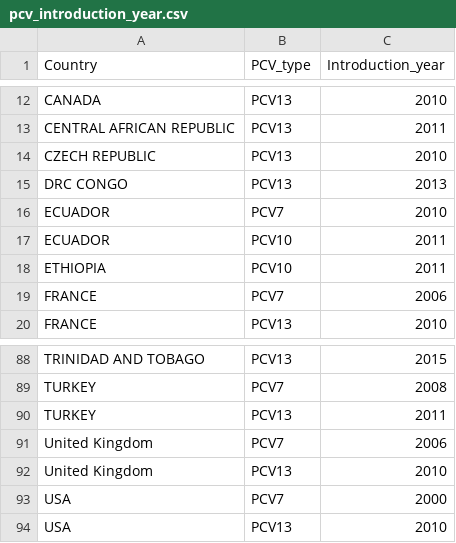
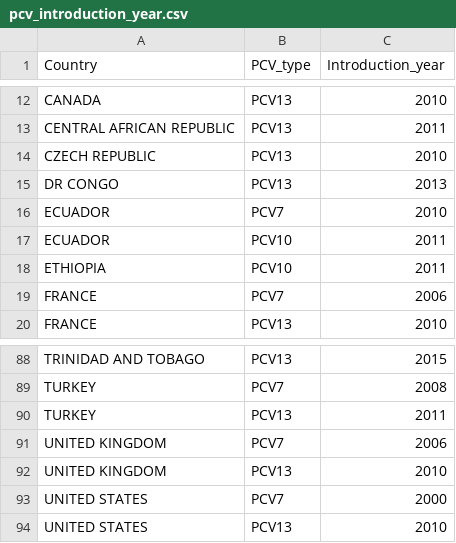
Before and after one commit to sanger-bentley-group/gps-database-processor, a CSV file: data/pcv_introduction_year.csv, drawn as a sheet; only a part is shown, gaps mark what is left out.

```diff
--- a/data/pcv_introduction_year.csv
+++ b/data/pcv_introduction_year.csv
@@ -14,3 +14,3 @@ CENTRAL AFRICAN REPUBLIC,PCV13,2011
 CZECH REPUBLIC,PCV13,2010
-DRC CONGO,PCV13,2013
+DR CONGO,PCV13,2013
 ECUADOR,PCV7,2010
@@ -90,5 +90,5 @@ TURKEY,PCV7,2008
 TURKEY,PCV13,2011
-United Kingdom,PCV7,2006
-United Kingdom,PCV13,2010
-USA,PCV7,2000
-USA,PCV13,2010
+UNITED KINGDOM,PCV7,2006
+UNITED KINGDOM,PCV13,2010
+UNITED STATES,PCV7,2000
+UNITED STATES,PCV13,2010
```
Also changed, not shown: data/coordinates.csv.
